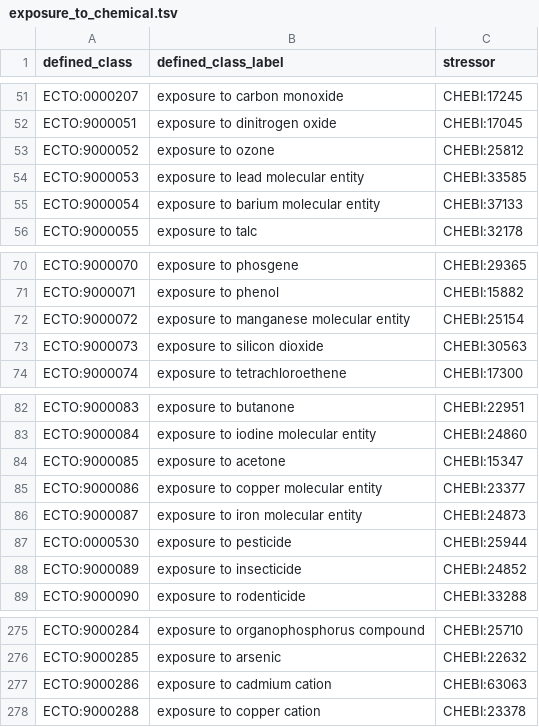
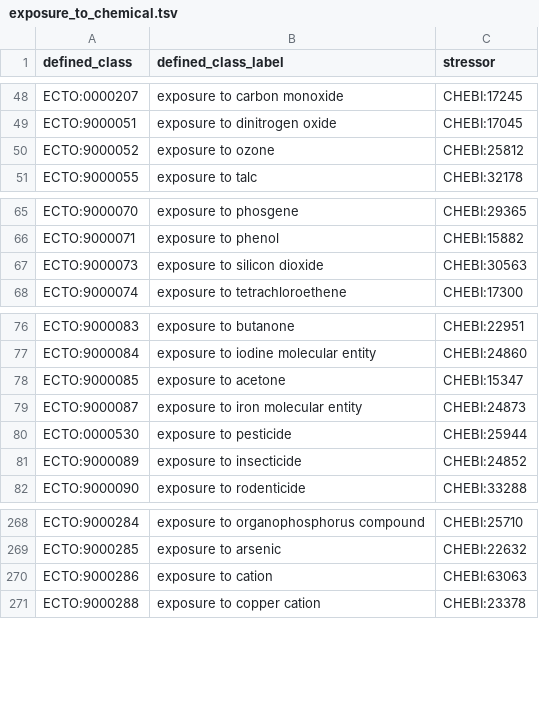
Before and after one commit to EnvironmentOntology/environmental-exposure-ontology, a TSV file: src/patterns/data/default/exposure_to_chemical.tsv, drawn as a sheet; only a part is shown, gaps mark what is left out; the diff covers the shown part only.

Commit message:
Update exposure_to_chemical.tsv
Have not yet changed 'exposure to cadmium' to 'exposure to cadmium molecular entity' as Mondo is dependent on the term, does it matter if I change the term name if the ECTO ID and the CHEBI ref ID are the same? Same case for 'exposure to mercury'.
Other 'exposure to X' that should be 'exposure to X molecular entity' are changed and all duplicates removed.

```diff
--- a/src/patterns/data/default/exposure_to_chemical.tsv
+++ b/src/patterns/data/default/exposure_to_chemical.tsv
@@ -53,4 +50,2 @@ ECTO:9000051	exposure to dinitrogen oxide	CHEBI:17045
 ECTO:9000052	exposure to ozone	CHEBI:25812
-ECTO:9000053	exposure to lead molecular entity	CHEBI:33585
-ECTO:9000054	exposure to barium molecular entity	CHEBI:37133
 ECTO:9000055	exposure to talc	CHEBI:32178
@@ -71,3 +66,2 @@ ECTO:9000070	exposure to phosgene	CHEBI:29365
 ECTO:9000071	exposure to phenol	CHEBI:15882
-ECTO:9000072	exposure to manganese molecular entity	CHEBI:25154
 ECTO:9000073	exposure to silicon dioxide	CHEBI:30563
@@ -84,3 +78,2 @@ ECTO:9000084	exposure to iodine molecular entity	CHEBI:24860
 ECTO:9000085	exposure to acetone	CHEBI:15347
-ECTO:9000086	exposure to copper molecular entity	CHEBI:23377
 ECTO:9000087	exposure to iron molecular entity	CHEBI:24873
@@ -276,3 +269,3 @@ ECTO:9000284	exposure to organophosphorus compound	CHEBI:25710
 ECTO:9000285	exposure to arsenic	CHEBI:22632
-ECTO:9000286	exposure to cadmium cation	CHEBI:63063
+ECTO:9000286	exposure to cation	CHEBI:63063
 ECTO:9000288	exposure to copper cation	CHEBI:23378
```
Also changed, not shown: 3 removed rows and 15 edited cells elsewhere in this file.
